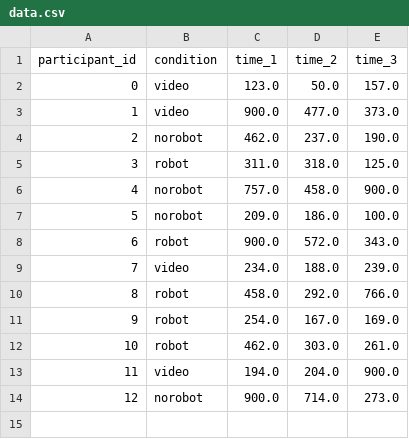
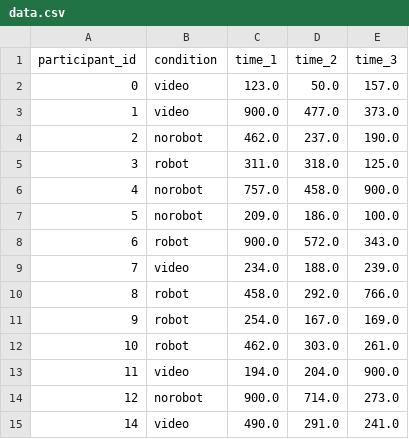
Before and after one commit to prithupareek/HRIStudy, a CSV file: data.csv, drawn as a sheet; the diff names each change by its address in the sheet, - before the commit and + after, or states it on an @@ line.

Commit message:
Added trial 14

```diff
--- a/data.csv
+++ b/data.csv
+row 15: 14 | video | 490.0 | 291.0 | 241.0
```
